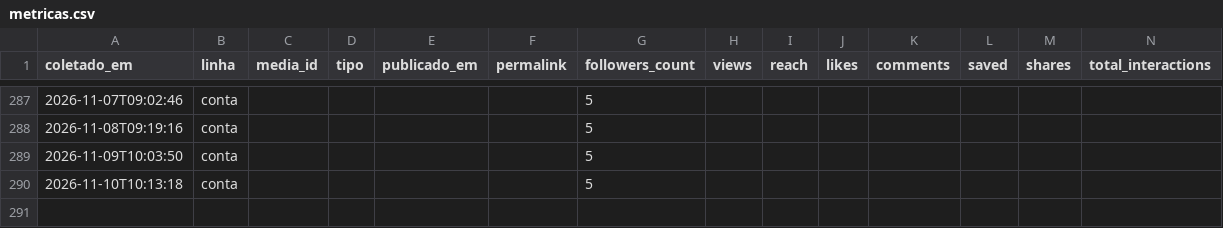
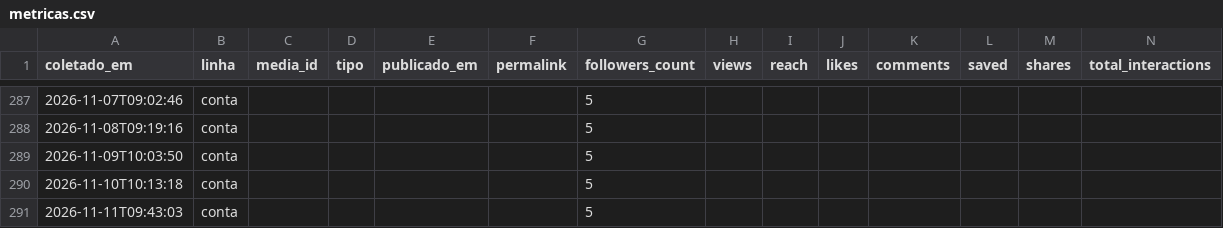
Before and after one commit to Hein-Rangel/astral-sem-do, a CSV file: automation/instagram/metricas.csv, drawn as a sheet; only a part is shown, gaps mark what is left out; the diff names each change by its address in the sheet, - before the commit and + after, or states it on an @@ line.

```diff
--- a/automation/instagram/metricas.csv
+++ b/automation/instagram/metricas.csv
+row 291: 2026-11-11T09:43:03 | conta |  |  |  |  | 5
```
